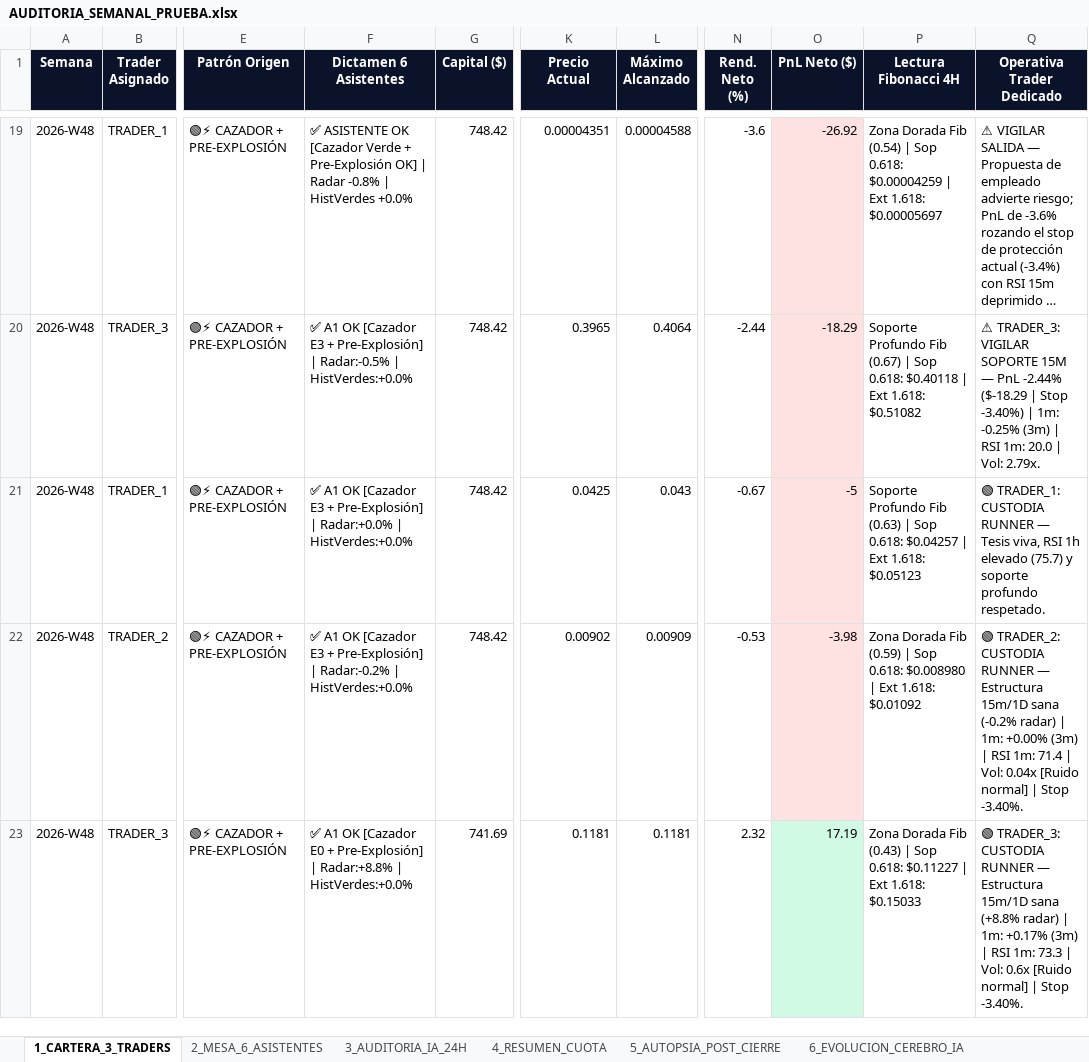
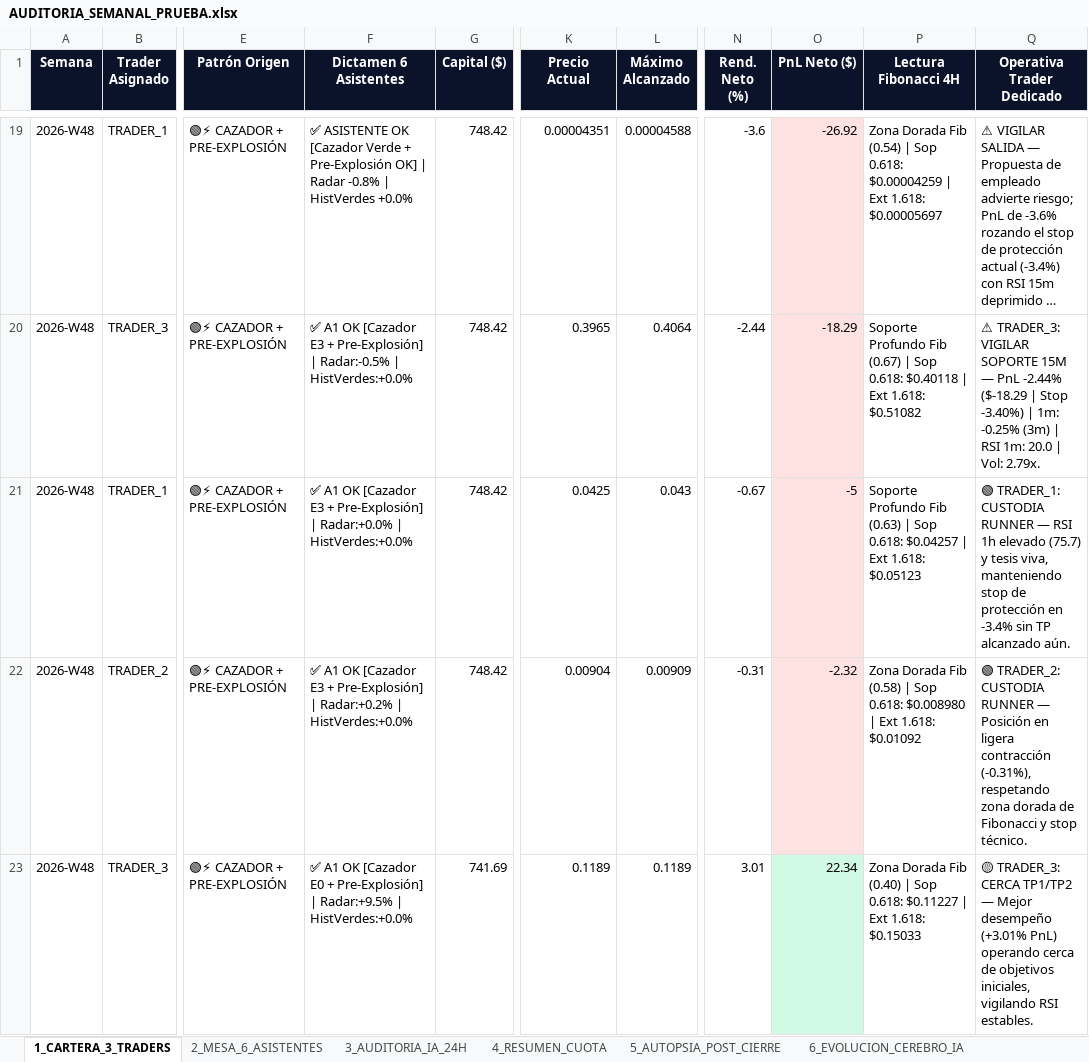
Before and after one commit to kjanoto-coder/panel-cripto, an Excel workbook: AUDITORIA_SEMANAL_PRUEBA.xlsx, sheet 1_CARTERA_3_TRADERS, drawn as a sheet; only a part is shown, gaps mark what is left out; long unchanged cells end in …; values as stored, in another font and other column widths than the file's, no borders; the diff names each change by its address in the sheet, - before the commit and + after, or states it on an @@ line.

```diff
--- a/AUDITORIA_SEMANAL_PRUEBA.xlsx (sheet 1_CARTERA_3_TRADERS)
+++ b/AUDITORIA_SEMANAL_PRUEBA.xlsx (sheet 1_CARTERA_3_TRADERS)
-Q21 (Operativa Trader Dedicado): …RUNNER — Tesis viva, RSI 1h elevado (75.7) y soporte profundo respetado.
+Q21 (Operativa Trader Dedicado): …RUNNER — RSI 1h elevado (75.7) y tesis viva, manteniendo stop de protección en -3.4% sin TP alcanzado aún.
-F22 (Dictamen 6 Asistentes): …Pre-Explosión] | Radar:-0.2% | HistVerdes:+0.0%
+F22 (Dictamen 6 Asistentes): …Pre-Explosión] | Radar:+0.2% | HistVerdes:+0.0%
-K22 (Precio Actual): 0.00902
+K22 (Precio Actual): 0.00904
-N22 (Rend. Neto (%)): -0.53
+N22 (Rend. Neto (%)): -0.31
-O22 (PnL Neto ($)): -3.98
+O22 (PnL Neto ($)): -2.32
-P22 (Lectura Fibonacci 4H): …Dorada Fib (0.59) | Sop…
+P22 (Lectura Fibonacci 4H): …Dorada Fib (0.58) | Sop…
-Q22 (Operativa Trader Dedicado): …RUNNER — Estructura 15m/1D sana (-0.2% radar) | 1m: +0.00% (3m) | RSI 1m: 71.4 | Vol: 0.04x [Ruido normal] | Stop -3.40%.
+Q22 (Operativa Trader Dedicado): …RUNNER — Posición en ligera contracción (-0.31%), respetando zona dorada de Fibonacci y stop técnico.
-F23 (Dictamen 6 Asistentes): …Pre-Explosión] | Radar:+8.8% | HistVerdes:+0.0%
+F23 (Dictamen 6 Asistentes): …Pre-Explosión] | Radar:+9.5% | HistVerdes:+0.0%
-K23 (Precio Actual): 0.1181
+K23 (Precio Actual): 0.1189
-L23 (Máximo Alcanzado): 0.1181
+L23 (Máximo Alcanzado): 0.1189
-N23 (Rend. Neto (%)): 2.32
+N23 (Rend. Neto (%)): 3.01
-O23 (PnL Neto ($)): 17.19
+O23 (PnL Neto ($)): 22.34
-P23 (Lectura Fibonacci 4H): …Dorada Fib (0.43) | Sop…
+P23 (Lectura Fibonacci 4H): …Dorada Fib (0.40) | Sop…
-Q23 (Operativa Trader Dedicado): 🟢 TRADER_3: CUSTODIA RUNNER — Estructura 15m/1D sana (+8.8% radar) | 1m: +0.17% (3m) | RSI 1m: 73.3 | Vol: 0.6x [Ruido normal] | Stop -3.40%.
+Q23 (Operativa Trader Dedicado): 🟡 TRADER_3: CERCA TP1/TP2 — Mejor desempeño (+3.01% PnL) operando cerca de objetivos iniciales, vigilando RSI estables.
```
Also changed, not shown: sheet 2_MESA_6_ASISTENTES, sheet 3_AUDITORIA_IA_24H, sheet 4_RESUMEN_CUOTA, sheet 5_AUTOPSIA_POST_CIERRE, sheet 6_EVOLUCION_CEREBRO_IA, 3 other files.
